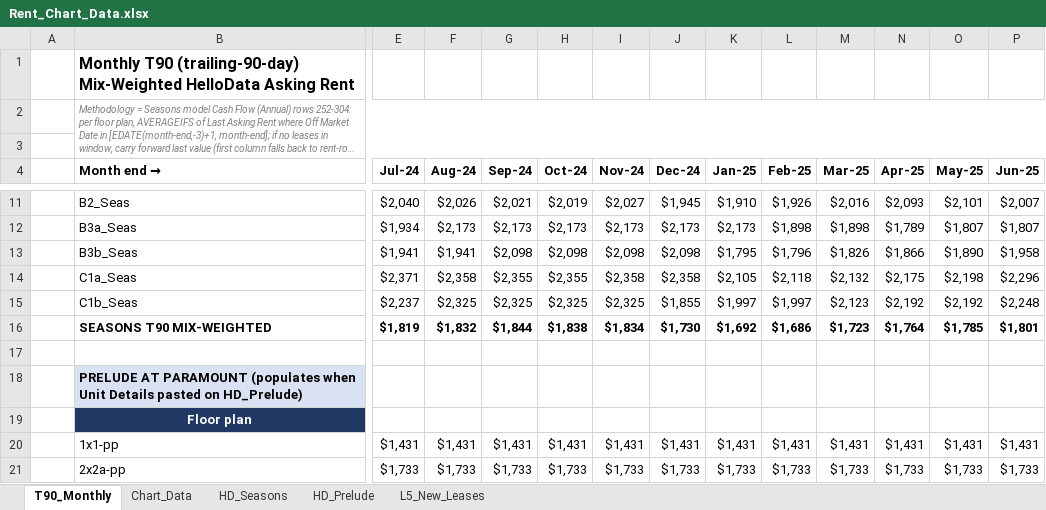
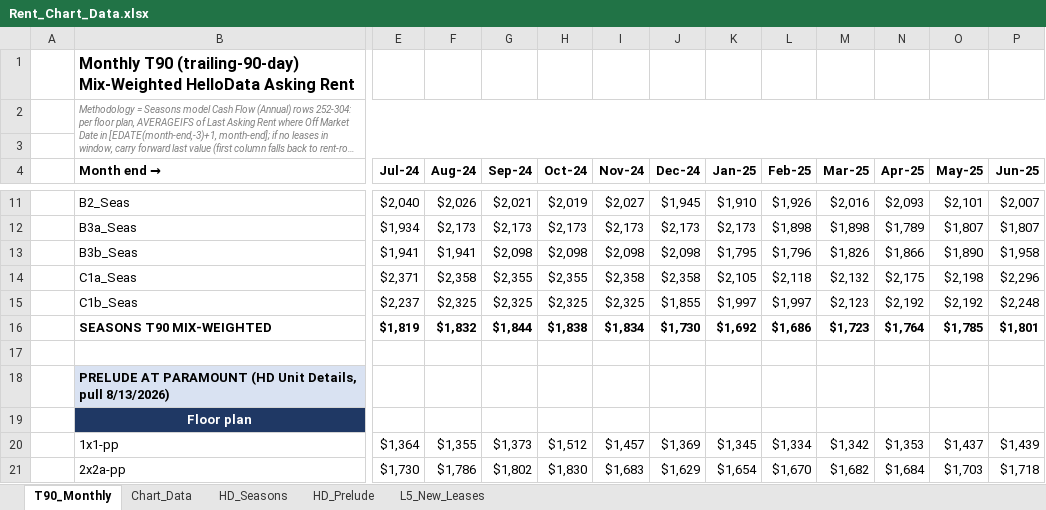
Before and after one commit to rich-f-ritter/Boise-Deals, an Excel workbook: knowledge/exhibits/Rent_Chart_Data.xlsx, sheet T90_Monthly, drawn as a sheet; only a part is shown, gaps mark what is left out; long unchanged cells end in …; values as stored, in another font and other column widths than the file's, no borders; the diff covers the shown part only; the diff names each change by its address in the sheet, - before the commit and + after, or states it on an @@ line.

```diff
--- a/knowledge/exhibits/Rent_Chart_Data.xlsx (sheet T90_Monthly)
+++ b/knowledge/exhibits/Rent_Chart_Data.xlsx (sheet T90_Monthly)
-B18 (Month end →): …AT PARAMOUNT (populates when Unit Details pasted on HD_Prelude)
+B18 (Month end →): …AT PARAMOUNT (HD Unit Details, pull 8/13/2026)
-E20 (Jul-24): $1,431
+E20 (Jul-24): $1,364
-F20 (Aug-24): $1,431
+F20 (Aug-24): $1,355
-G20 (Sep-24): $1,431
+G20 (Sep-24): $1,373
-H20 (Oct-24): $1,431
+H20 (Oct-24): $1,512
-I20 (Nov-24): $1,431
+I20 (Nov-24): $1,457
-J20 (Dec-24): $1,431
+J20 (Dec-24): $1,369
-K20 (Jan-25): $1,431
+K20 (Jan-25): $1,345
-L20 (Feb-25): $1,431
+L20 (Feb-25): $1,334
-M20 (Mar-25): $1,431
+M20 (Mar-25): $1,342
-N20 (Apr-25): $1,431
+N20 (Apr-25): $1,353
-O20 (May-25): $1,431
+O20 (May-25): $1,437
-P20 (Jun-25): $1,431
+P20 (Jun-25): $1,439
-E21 (Jul-24): $1,733
+E21 (Jul-24): $1,730
-F21 (Aug-24): $1,733
+F21 (Aug-24): $1,786
-G21 (Sep-24): $1,733
+G21 (Sep-24): $1,802
-H21 (Oct-24): $1,733
+H21 (Oct-24): $1,830
-I21 (Nov-24): $1,733
+I21 (Nov-24): $1,683
-J21 (Dec-24): $1,733
+J21 (Dec-24): $1,629
-K21 (Jan-25): $1,733
+K21 (Jan-25): $1,654
-L21 (Feb-25): $1,733
+L21 (Feb-25): $1,670
-M21 (Mar-25): $1,733
+M21 (Mar-25): $1,682
-N21 (Apr-25): $1,733
+N21 (Apr-25): $1,684
-O21 (May-25): $1,733
+O21 (May-25): $1,703
-P21 (Jun-25): $1,733
+P21 (Jun-25): $1,718
```
Also changed, not shown: 2 added rows, 2 removed rows and 79 edited cells elsewhere in this sheet, sheet HD_Prelude, sheet Chart_Data, 1 other file.
